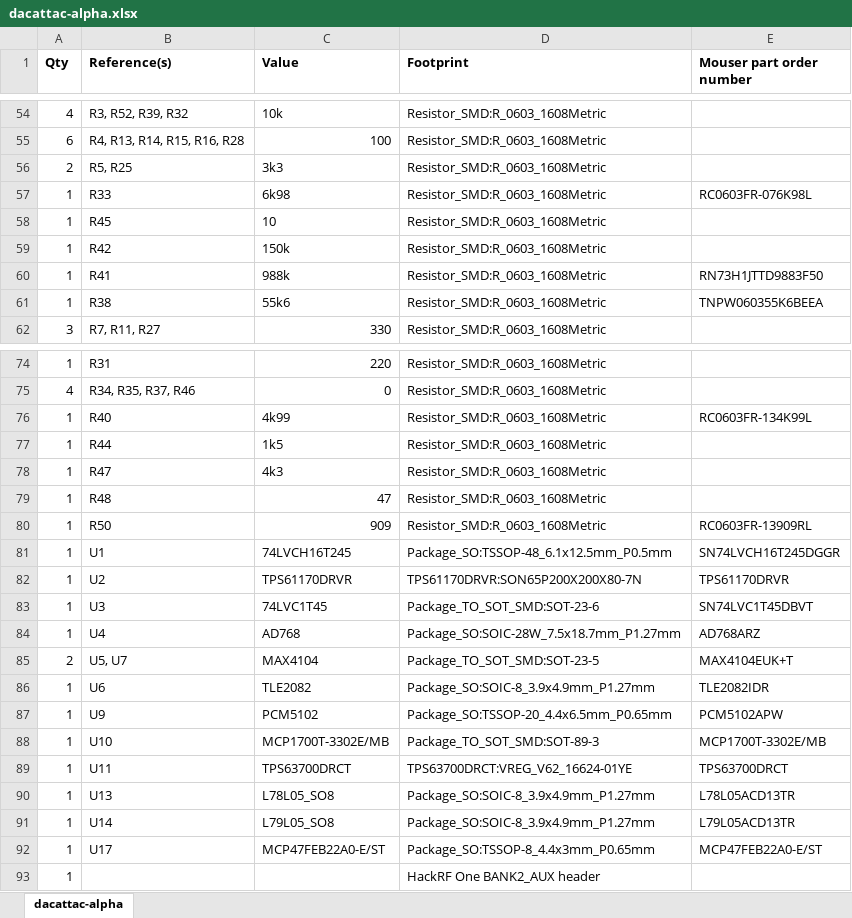
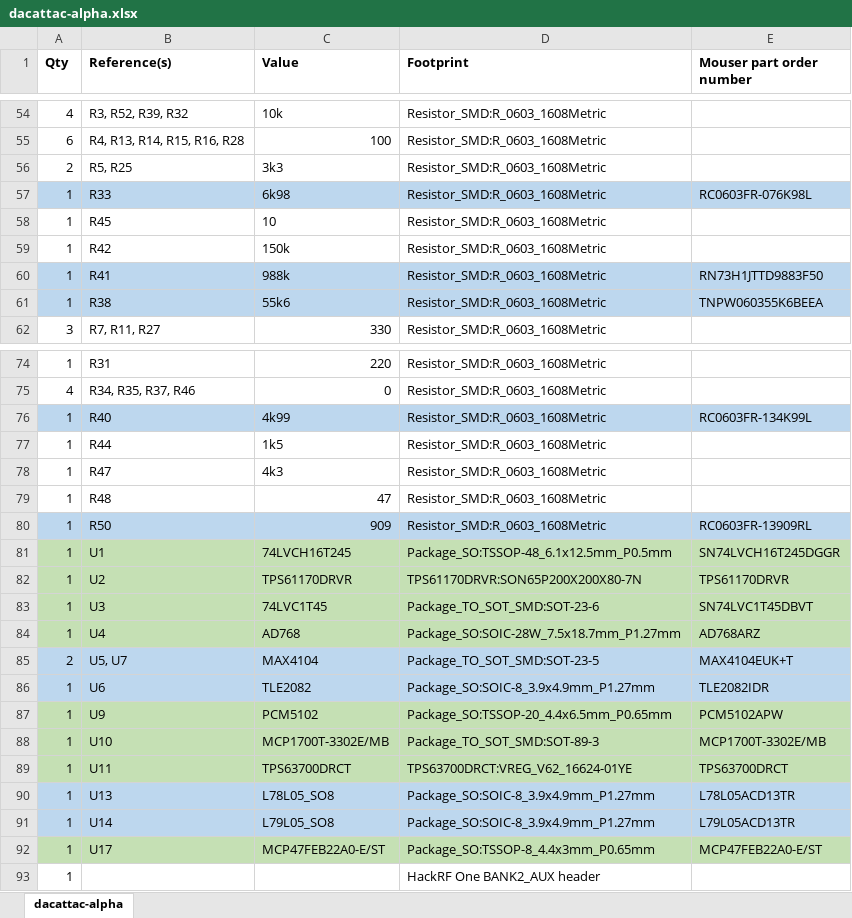
Before and after one commit to inaxeon/dacattac, an Excel workbook: hardware/alpha/dacattac-alpha.xlsx, sheet dacattac-alpha, drawn as a sheet; only a part is shown, gaps mark what is left out; values as stored, in another font and other column widths than the file's, no borders; the diff covers the shown part only; the diff names each change by its address in the sheet, - before the commit and + after, or states it on an @@ line.

```diff
--- a/hardware/alpha/dacattac-alpha.xlsx (sheet dacattac-alpha)
+++ b/hardware/alpha/dacattac-alpha.xlsx (sheet dacattac-alpha)
-A57:E57 fill: none
+A57:E57 fill: #BDD7EE
-A60:E61 fill: none
+A60:E61 fill: #BDD7EE
-A76:E76 fill: none
+A76:E76 fill: #BDD7EE
-A80:E80 fill: none
+A80:E80 fill: #BDD7EE
-A81:E84 fill: none
+A81:E84 fill: #C5E0B4
-A85:E86 fill: none
+A85:E86 fill: #BDD7EE
-A87:E89 fill: none
+A87:E89 fill: #C5E0B4
-A90:E91 fill: none
+A90:E91 fill: #BDD7EE
-A92:E92 fill: none
+A92:E92 fill: #C5E0B4
```
Also changed, not shown: cell formats elsewhere in this sheet, 11 other files.
